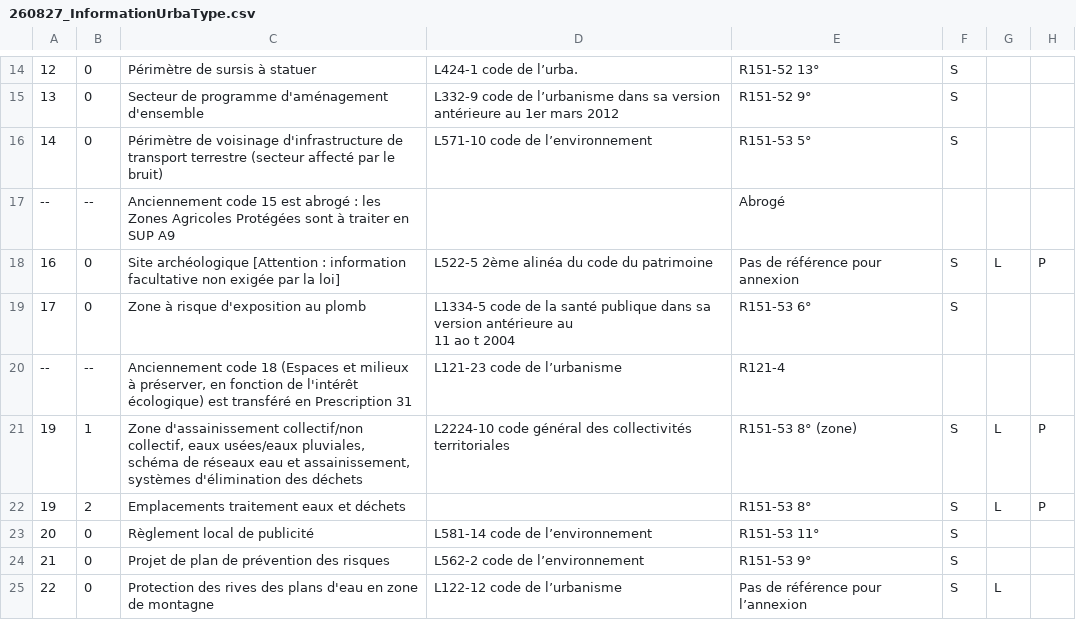
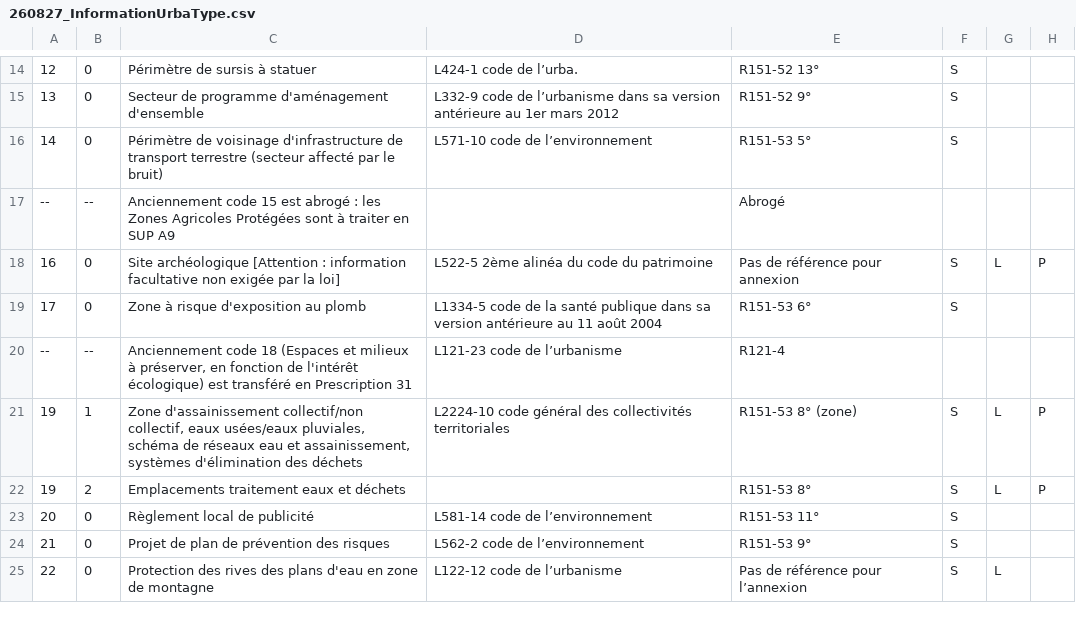
Before and after one commit to cnigfr/schema-plan-local-urbanisme, a CSV file: standard/registres/260827_InformationUrbaType.csv, drawn as a sheet; only a part is shown, gaps mark what is left out; ↵ is a line break in a cell; the diff names each change by its address in the sheet, - before the commit and + after, or states it on an @@ line.

```diff
--- a/standard/registres/260827_InformationUrbaType.csv
+++ b/standard/registres/260827_InformationUrbaType.csv
-D19: …au ↵ 11 ao t 2004
+D19: …au 11 août 2004
```
Also changed, not shown: 1 other file.
